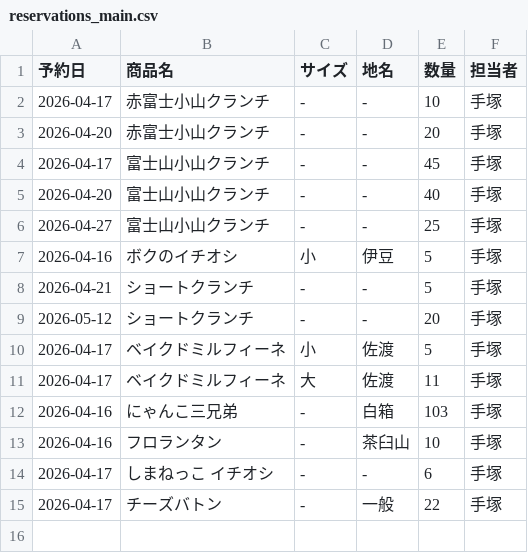
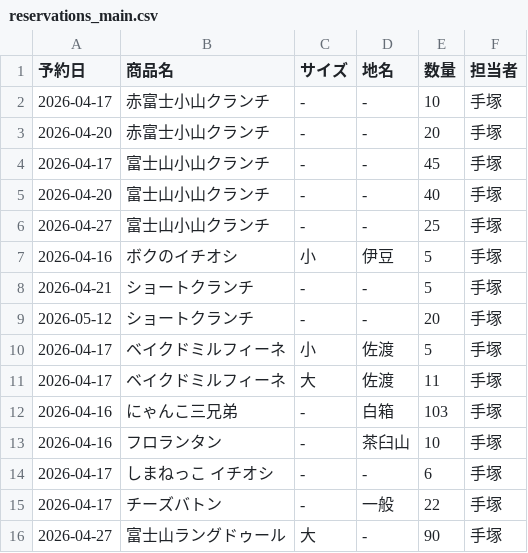
Before and after one commit to iplan381/zaiko-kanri, a CSV file: reservations_main.csv, drawn as a sheet.

Commit message:
Add Res

```diff
--- a/reservations_main.csv
+++ b/reservations_main.csv
@@ -15 +15,2 @@
 2026-04-17,チーズバトン, - ,一般,22,手塚
+2026-04-27,富士山ラングドゥール,大,-,90,手塚
```
